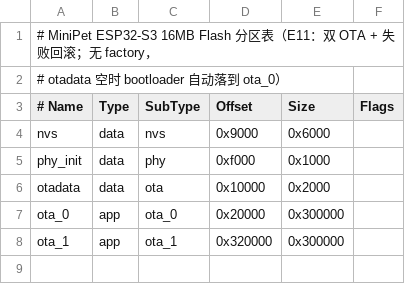
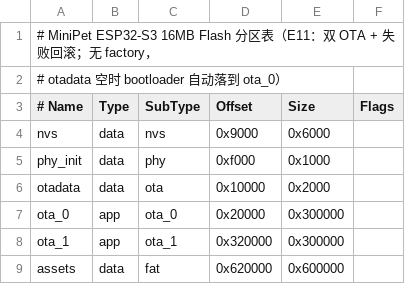
Before and after one commit to tzy502/minipet-esp32, a CSV file: Firmware/partitions.csv, drawn as a sheet.

```diff
--- a/Firmware/partitions.csv
+++ b/Firmware/partitions.csv
@@ -8 +8,2 @@ ota_0,      app,  ota_0,    0x20000,  0x300000,
 ota_1,      app,  ota_1,    0x320000, 0x300000,
+assets,     data, fat,      0x620000, 0x600000,
```
Also changed, not shown: 10 other files.
